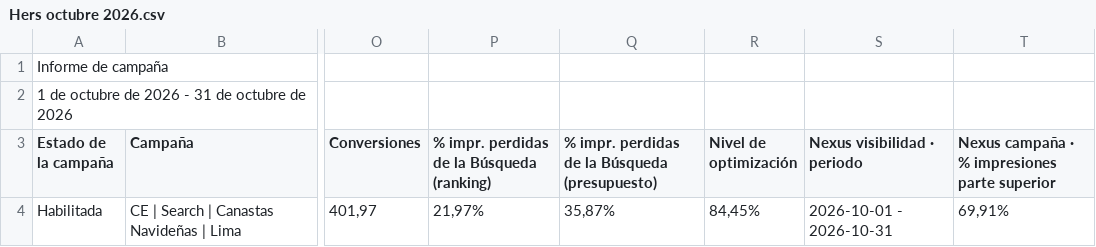
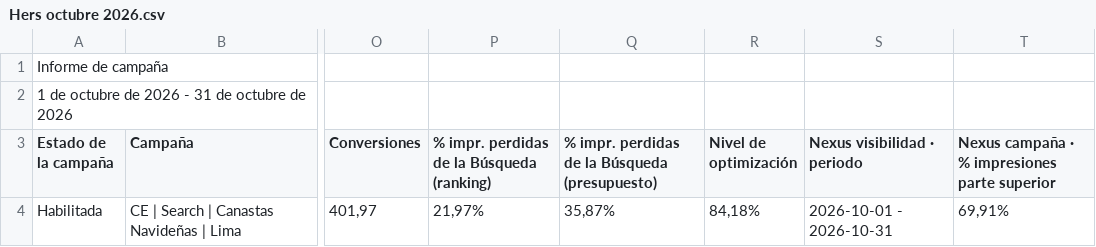
Before and after one commit to jorgeluis666/Hers, a CSV file: data/csv-backups/drive/Hers octubre 2026.csv, drawn as a sheet; only a part is shown, gaps mark what is left out; the diff names each change by its address in the sheet, - before the commit and + after, or states it on an @@ line.

```diff
--- a/data/csv-backups/drive/Hers octubre 2026.csv
+++ b/data/csv-backups/drive/Hers octubre 2026.csv
-R4 (Nivel de optimización): 84,45%
+R4 (Nivel de optimización): 84,18%
```
Also changed, not shown: data/csv-backups/drive/Hers noviembre 2026.csv, data/csv-backups/keywords/Hers KW noviembre 2026.csv, 5 other files.
